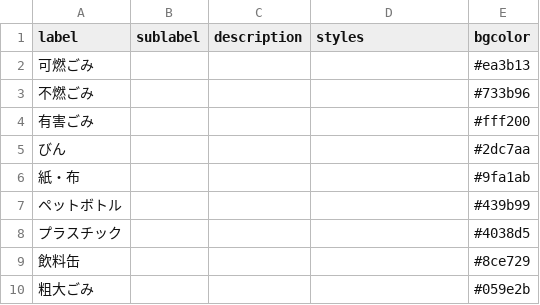
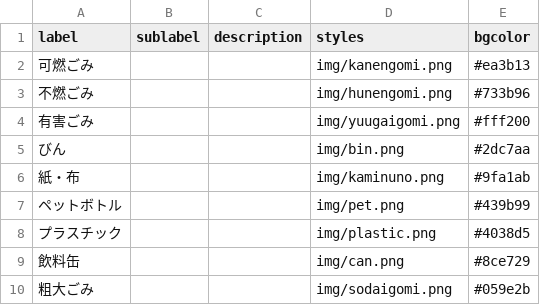
Before and after one commit to TatsuakiS/5374, a CSV file: data/description.csv, drawn as a sheet.

Commit message:
Update description.csv

```diff
--- a/data/description.csv
+++ b/data/description.csv
@@ -1,10 +1,10 @@
 label,sublabel,description,styles,bgcolor
-可燃ごみ,,,,#ea3b13
-不燃ごみ,,,,#733b96
-有害ごみ,,,,#fff200
-びん,,,,#2dc7aa
-紙・布,,,,#9fa1ab
-ペットボトル,,,,#439b99
-プラスチック,,,,#4038d5
-飲料缶,,,,#8ce729
-粗大ごみ,,,,#059e2b
+可燃ごみ,,,img/kanengomi.png,#ea3b13
+不燃ごみ,,,img/hunengomi.png,#733b96
+有害ごみ,,,img/yuugaigomi.png,#fff200
+びん,,,img/bin.png,#2dc7aa
+紙・布,,,img/kaminuno.png,#9fa1ab
+ペットボトル,,,img/pet.png,#439b99
+プラスチック,,,img/plastic.png,#4038d5
+飲料缶,,,img/can.png,#8ce729
+粗大ごみ,,,img/sodaigomi.png,#059e2b
```
